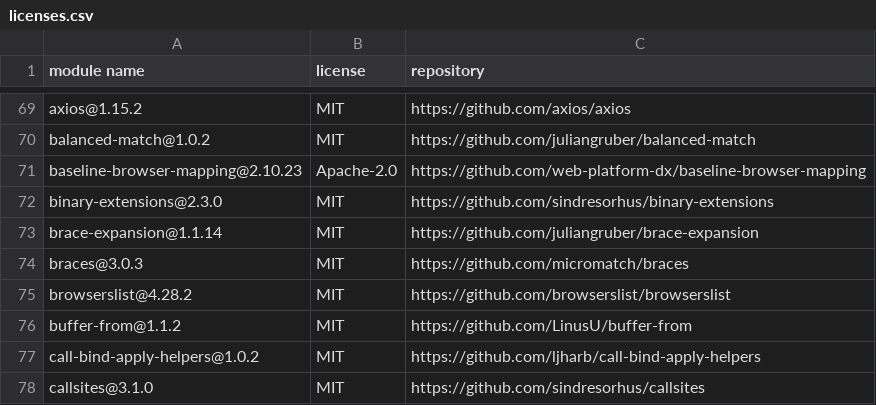
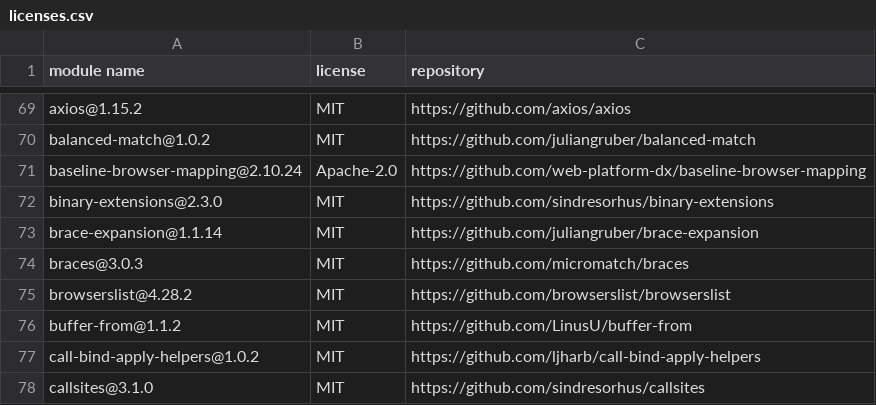
Before and after one commit to Mouette03/Filyo, a CSV file: frontend/licenses.csv, drawn as a sheet; only a part is shown, gaps mark what is left out.

```diff
--- a/frontend/licenses.csv
+++ b/frontend/licenses.csv
@@ -70,3 +70,3 @@
 "balanced-match@1.0.2","MIT","https://github.com/juliangruber/balanced-match"
-"baseline-browser-mapping@2.10.23","Apache-2.0","https://github.com/web-platform-dx/baseline-browser-mapping"
+"baseline-browser-mapping@2.10.24","Apache-2.0","https://github.com/web-platform-dx/baseline-browser-mapping"
 "binary-extensions@2.3.0","MIT","https://github.com/sindresorhus/binary-extensions"
```
Also changed, not shown: backend/licenses.csv.
